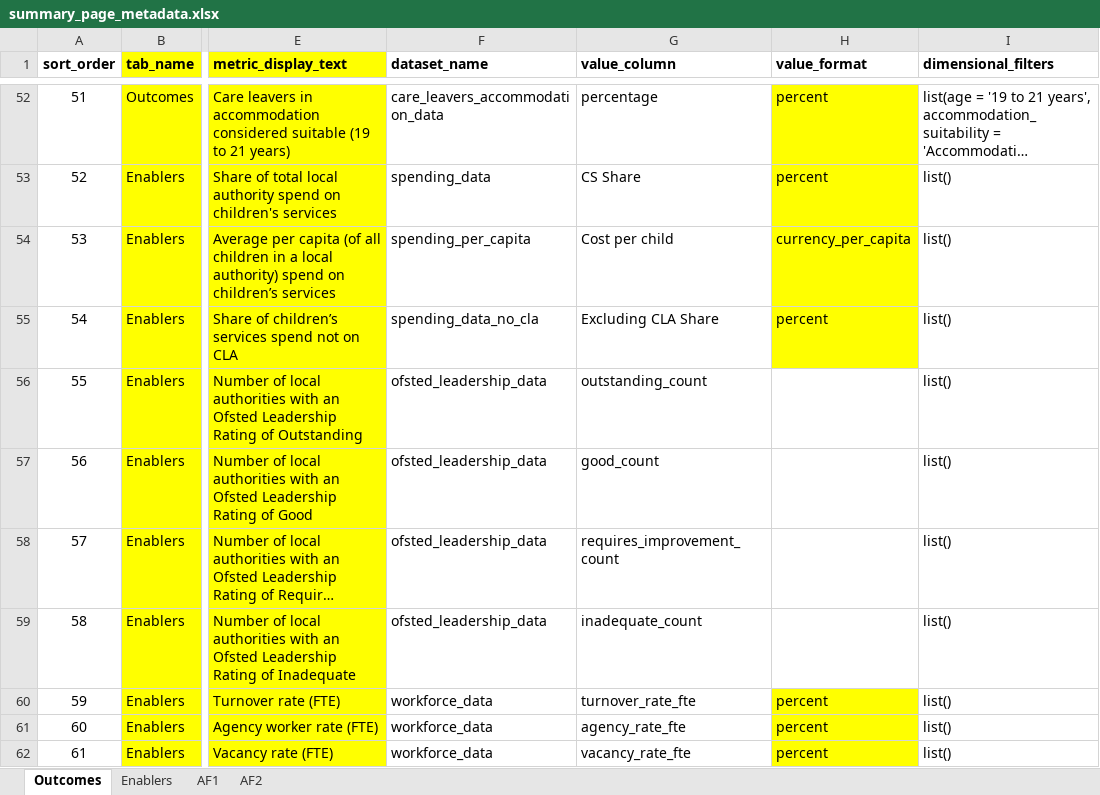
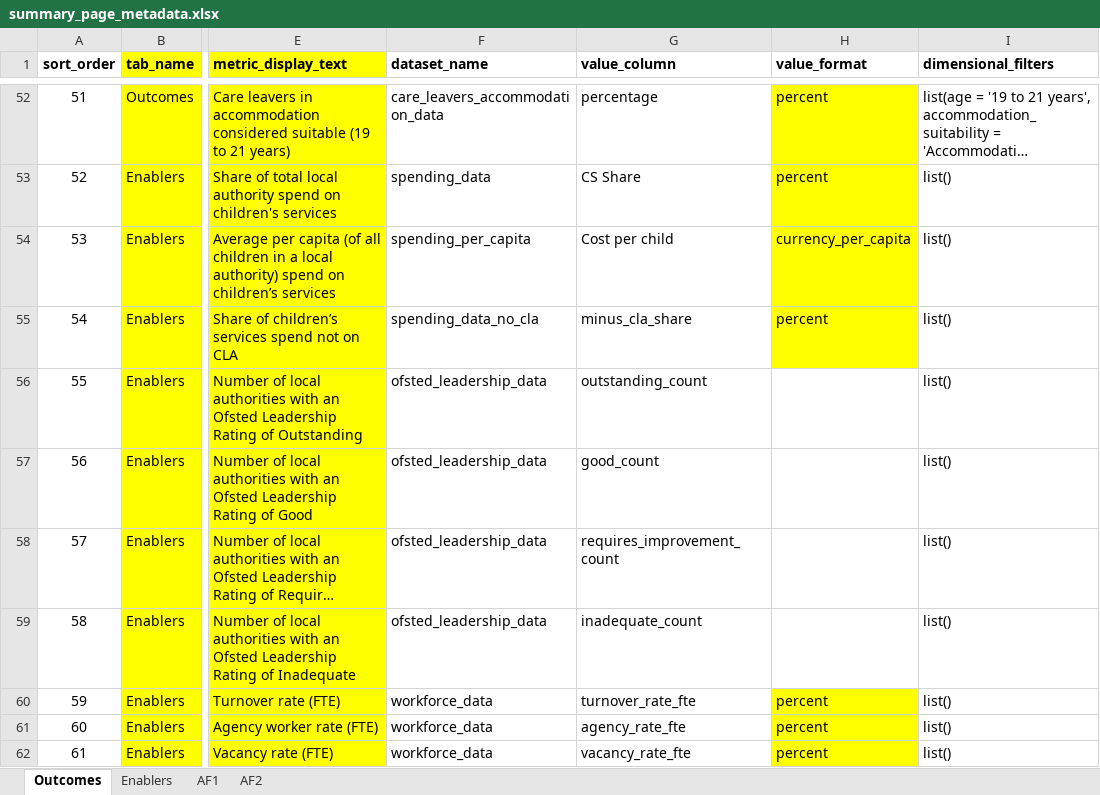
Before and after one commit to dfe-analytical-services/CSC_outcomes_and_enablers, an Excel workbook: data-raw/summary_page_metadata.xlsx, sheet Outcomes, drawn as a sheet; only a part is shown, gaps mark what is left out; long unchanged cells end in …; values as stored, in another font and other column widths than the file's, no borders; the diff names each change by its address in the sheet, - before the commit and + after, or states it on an @@ line.

Commit message:
Corrected metadata for spending no cla

```diff
--- a/data-raw/summary_page_metadata.xlsx (sheet Outcomes)
+++ b/data-raw/summary_page_metadata.xlsx (sheet Outcomes)
-G55 (value_column): Excluding CLA Share
+G55 (value_column): minus_cla_share
```
Also changed, not shown: 2 other files.
